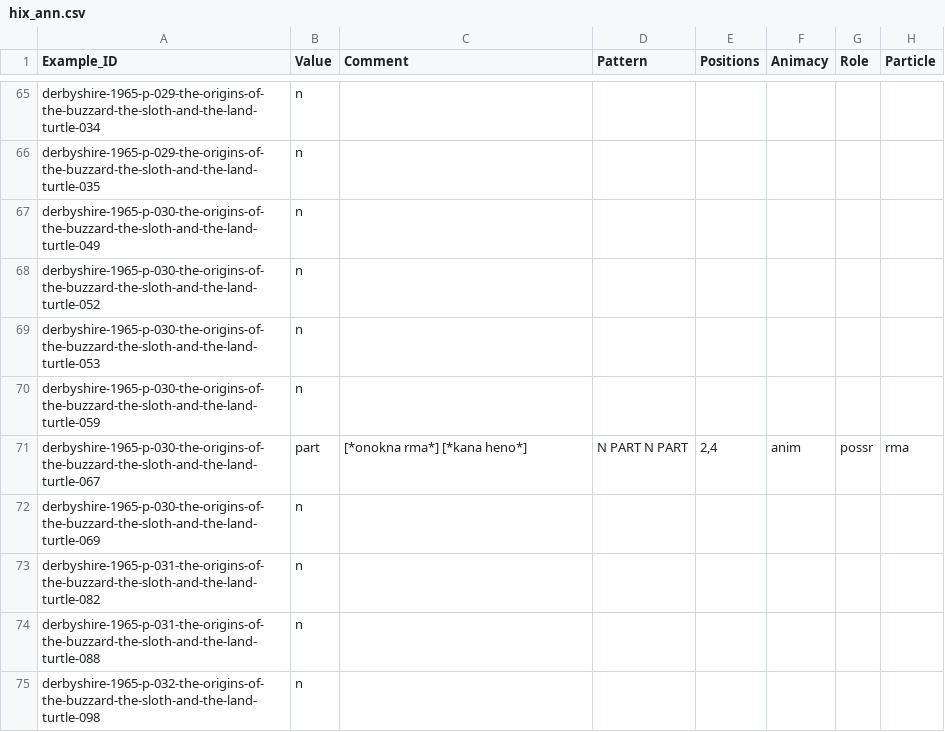
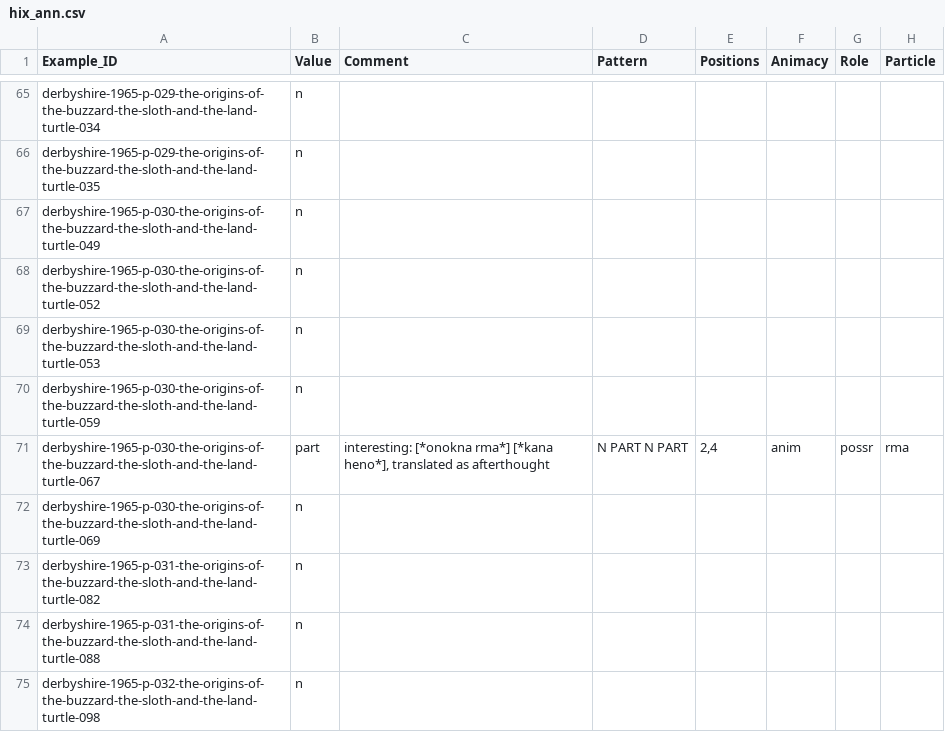
Before and after one commit to fmatter/cariban_nps, a CSV file: data/hix_ann.csv, drawn as a sheet; only a part is shown, gaps mark what is left out.

```diff
--- a/data/hix_ann.csv
+++ b/data/hix_ann.csv
@@ -70,3 +70,3 @@ derbyshire-1965-p-030-the-origins-of-the-buzzard-the-sloth-and-the-land-turtle-0
 derbyshire-1965-p-030-the-origins-of-the-buzzard-the-sloth-and-the-land-turtle-059,n,,,,,,
-derbyshire-1965-p-030-the-origins-of-the-buzzard-the-sloth-and-the-land-turtle-067,part,[*onokna rma*] [*kana heno*],N PART N PART,"2,4",anim,possr,rma
+derbyshire-1965-p-030-the-origins-of-the-buzzard-the-sloth-and-the-land-turtle-067,part,"interesting: [*onokna rma*] [*kana heno*], translated as afterthought",N PART N PART,"2,4",anim,possr,rma
 derbyshire-1965-p-030-the-origins-of-the-buzzard-the-sloth-and-the-land-turtle-069,n,,,,,,
```
Also changed, not shown: data/aka_ann.csv, data/dataset.csv, 4 other files.
